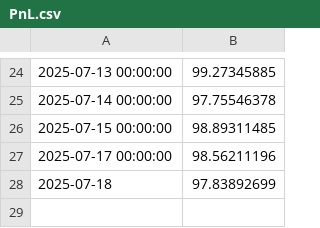
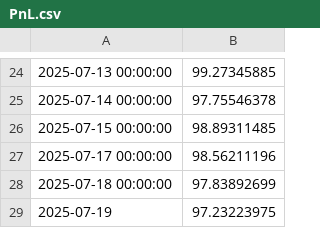
Before and after one commit to d-dubinin/crypto-pair-trading, a CSV file: PnL.csv, drawn as a sheet; only a part is shown, gaps mark what is left out.

```diff
--- a/PnL.csv
+++ b/PnL.csv
@@ -27,2 +27,3 @@
 2025-07-17 00:00:00,98.56211196
-2025-07-18,97.83892699
+2025-07-18 00:00:00,97.83892699
+2025-07-19,97.23223975
```
Also changed, not shown: avax_dot_data.csv, 2 other files.
